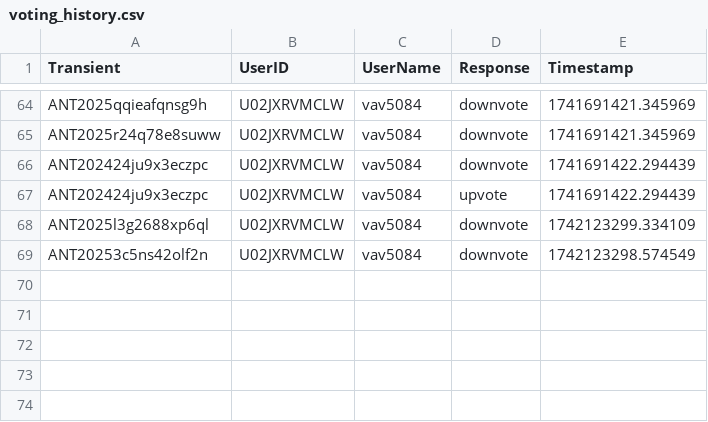
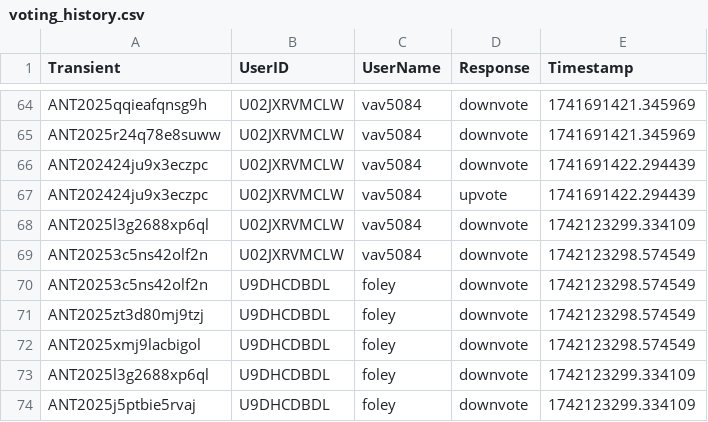
Before and after one commit to VTDA-Group/antares-filter-slackbots, a CSV file: data/superphot-plus/voting_history.csv, drawn as a sheet; only a part is shown, gaps mark what is left out; the diff names each change by its address in the sheet, - before the commit and + after, or states it on an @@ line.

```diff
--- a/data/superphot-plus/voting_history.csv
+++ b/data/superphot-plus/voting_history.csv
+row 70: ANT20253c5ns42olf2n | U9DHCDBDL | foley | downvote | 1742123298.574549
+row 71: ANT2025zt3d80mj9tzj | U9DHCDBDL | foley | downvote | 1742123298.574549
+row 72: ANT2025xmj9lacbigol | U9DHCDBDL | foley | downvote | 1742123298.574549
+row 73: ANT2025l3g2688xp6ql | U9DHCDBDL | foley | downvote | 1742123299.334109
+row 74: ANT2025j5ptbie5rvaj | U9DHCDBDL | foley | downvote | 1742123299.334109
```
Also changed, not shown: data/superphot-plus-bright/voting_history.csv.
